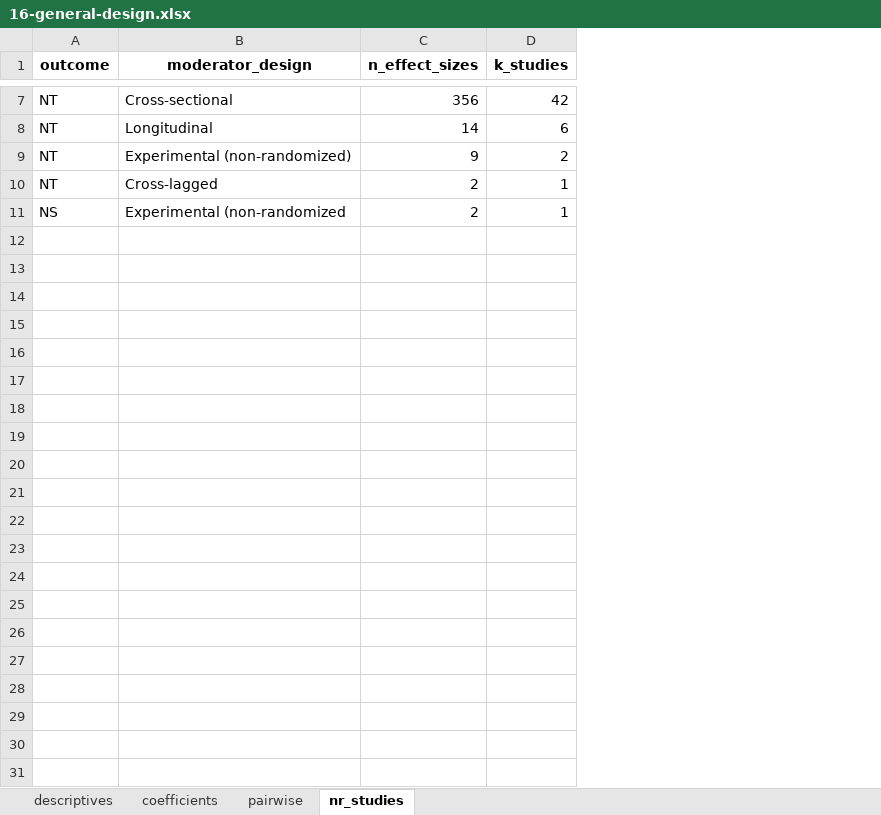
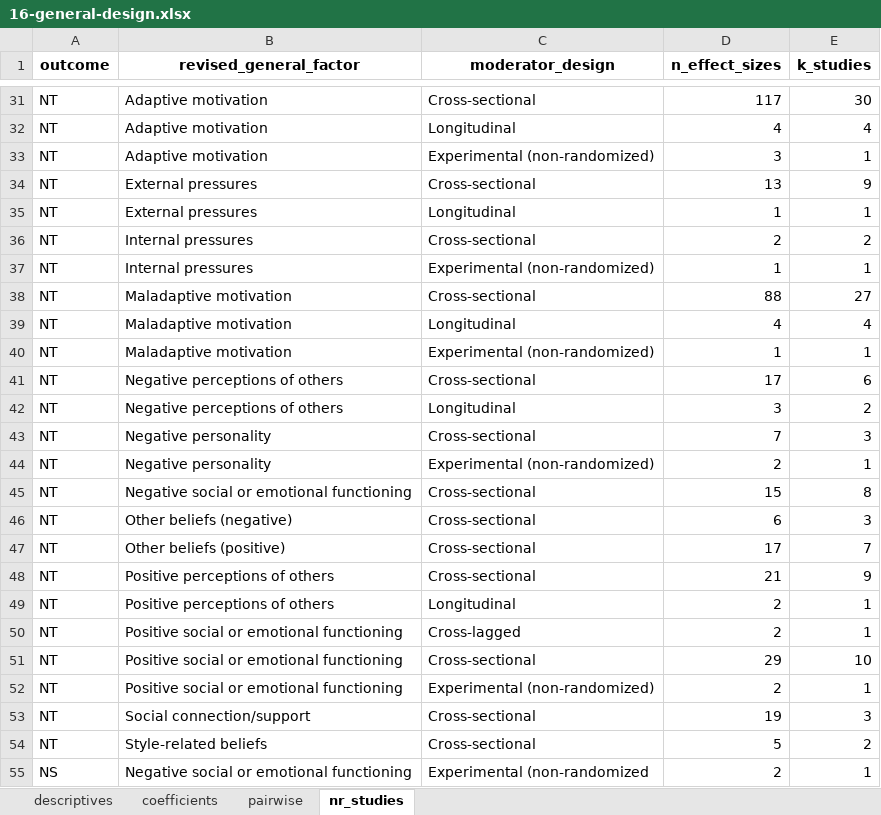
Before and after one commit to antonkalen/meta-analys-corr, an Excel workbook: output/16-general-design.xlsx, sheet nr_studies, drawn as a sheet; only a part is shown, gaps mark what is left out; values as stored, in another font and other column widths than the file's, no borders; addresses are those after the commit; the diff covers the shown part only; the diff names each change by its address in the sheet, - before the commit and + after, or states it on an @@ line.

```diff
--- a/output/16-general-design.xlsx (sheet nr_studies)
+++ b/output/16-general-design.xlsx (sheet nr_studies)
+column B (revised_general_factor), row 31: Adaptive motivation; rows 41-42: Negative perceptions of others | Negative perceptions of others; row 50: Positive social or emotional functioning; row 55: Negative social or emotional functioning
-D31 (n_effect_sizes): 356
+D31 (n_effect_sizes): 117
-E31 (k_studies): 42
+E31 (k_studies): 30
+row 32: NT | Adaptive motivation | Longitudinal | 4 | 4
+row 33: NT | Adaptive motivation | Experimental (non-randomized) | 3 | 1
+row 34: NT | External pressures | Cross-sectional | 13 | 9
+row 35: NT | External pressures | Longitudinal | 1 | 1
+row 36: NT | Internal pressures | Cross-sectional | 2 | 2
+row 37: NT | Internal pressures | Experimental (non-randomized) | 1 | 1
+row 38: NT | Maladaptive motivation | Cross-sectional | 88 | 27
+row 39: NT | Maladaptive motivation | Longitudinal | 4 | 4
+row 40: NT | Maladaptive motivation | Experimental (non-randomized) | 1 | 1
-C41 (moderator_design): Longitudinal
+C41 (moderator_design): Cross-sectional
-D41 (n_effect_sizes): 14
+D41 (n_effect_sizes): 17
-C42 (moderator_design): Experimental (non-randomized)
+C42 (moderator_design): Longitudinal
-D42 (n_effect_sizes): 9
+D42 (n_effect_sizes): 3
+row 43: NT | Negative personality | Cross-sectional | 7 | 3
+row 44: NT | Negative personality | Experimental (non-randomized) | 2 | 1
+row 45: NT | Negative social or emotional functioning | Cross-sectional | 15 | 8
+row 46: NT | Other beliefs (negative) | Cross-sectional | 6 | 3
+row 47: NT | Other beliefs (positive) | Cross-sectional | 17 | 7
+row 48: NT | Positive perceptions of others | Cross-sectional | 21 | 9
+row 49: NT | Positive perceptions of others | Longitudinal | 2 | 1
+row 51: NT | Positive social or emotional functioning | Cross-sectional | 29 | 10
+row 52: NT | Positive social or emotional functioning | Experimental (non-randomized) | 2 | 1
+row 53: NT | Social connection/support | Cross-sectional | 19 | 3
+row 54: NT | Style-related beliefs | Cross-sectional | 5 | 2
```
Also changed, not shown: 24 added rows and 5 edited cells elsewhere in this sheet, output/17-general-country.xlsx, output/18-general-context.xlsx, 21 other files.
